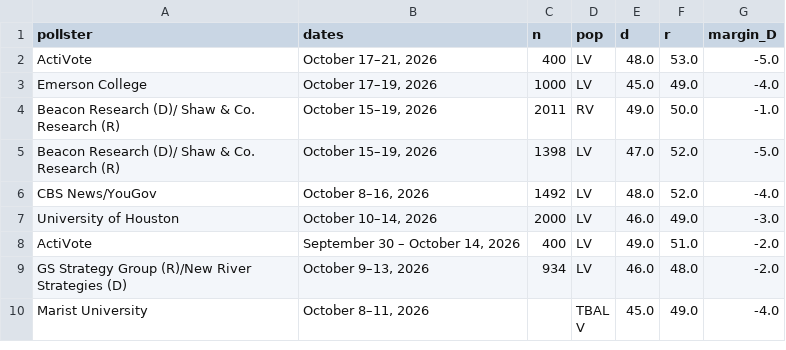
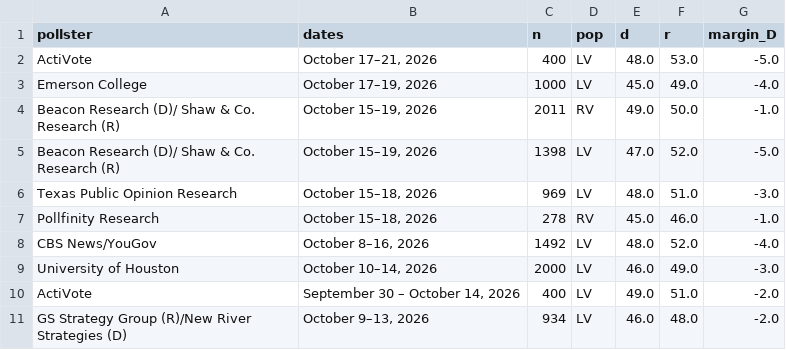
Before and after one commit to sujaynadkarni/texas-senate-forecast-2026, a CSV file: data/polls_governor.csv, drawn as a sheet; only a part is shown; the shorter side is filled out with more unchanged rows; the diff names each change by its address in the sheet, - before the commit and + after, or states it on an @@ line.

```diff
--- a/data/polls_governor.csv
+++ b/data/polls_governor.csv
+row 6: Texas Public Opinion Research | October 15–18, 2026 | 969 | LV | 48.0 | 51.0 | -3.0
+row 7: Pollfinity Research | October 15–18, 2026 | 278 | RV | 45.0 | 46.0 | -1.0
```
Also changed, not shown: data/polls_senate.csv, 15 other files.
